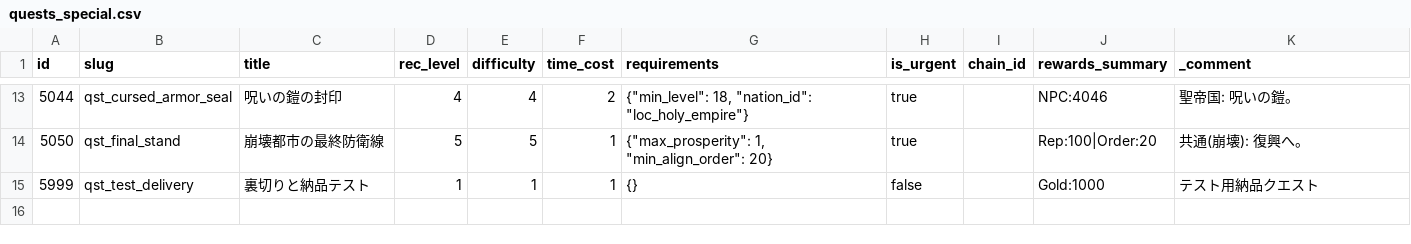
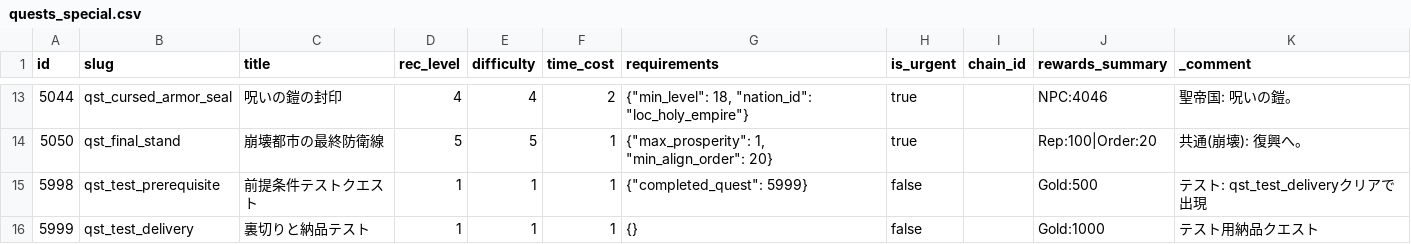
Before and after one commit to kiyoshikitamura/code-wirth-dawn, a CSV file: src/data/csv/quests_special.csv, drawn as a sheet; only a part is shown, gaps mark what is left out.

Commit message:
feat(quest): implement prerequisite quest condition

```diff
--- a/src/data/csv/quests_special.csv
+++ b/src/data/csv/quests_special.csv
@@ -14,2 +14,3 @@ id,slug,title,rec_level,difficulty,time_cost,requirements,is_urgent,chain_id,rew
 5050,qst_final_stand,崩壊都市の最終防衛線,5,5,1,"{""max_prosperity"": 1, ""min_align_order"": 20}",true,,"Rep:100|Order:20",共通(崩壊): 復興へ。
+5998,qst_test_prerequisite,前提条件テストクエスト,1,1,1,"{""completed_quest"": 5999}",false,,"Gold:500",テスト: qst_test_deliveryクリアで出現
 5999,qst_test_delivery,裏切りと納品テスト,1,1,1,"{}",false,,"Gold:1000",テスト用納品クエスト
```
Also changed, not shown: 8 other files.
